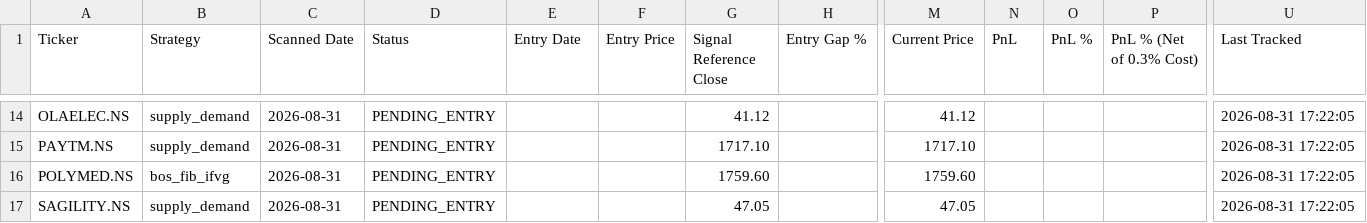
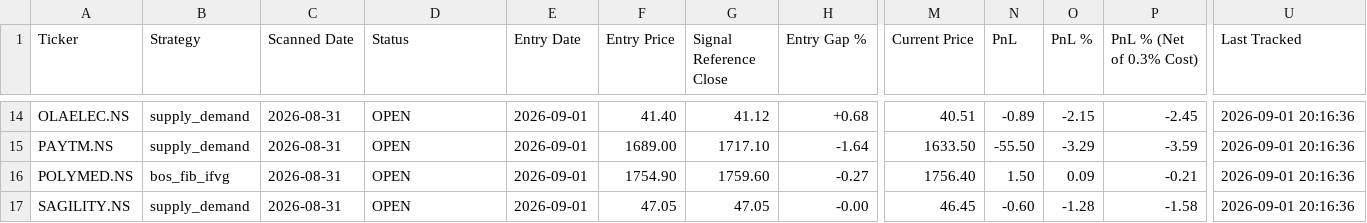
Before and after one commit to Jinish2023/supply_demand-bos_fib_ifvg, a CSV file: data/trade_book.csv, drawn as a sheet; only a part is shown, gaps mark what is left out; the diff covers the shown part only; the diff names each change by its address in the sheet, - before the commit and + after, or states it on an @@ line.

```diff
--- a/data/trade_book.csv
+++ b/data/trade_book.csv
-D14:D17 (Status): PENDING_ENTRY
+D14:D17 (Status): OPEN
-E14:E17 (Entry Date): (empty)
+E14:E17 (Entry Date): 2026-09-01
-F14 (Entry Price): (empty)
+F14 (Entry Price): 41.40
-H14 (Entry Gap %): (empty)
+H14 (Entry Gap %): +0.68
-M14 (Current Price): 41.12
+M14 (Current Price): 40.51
-N14 (PnL): (empty)
+N14 (PnL): -0.89
-O14 (PnL %): (empty)
+O14 (PnL %): -2.15
-P14 (PnL % (Net of 0.3% Cost)): (empty)
+P14 (PnL % (Net of 0.3% Cost)): -2.45
-U14:U17 (Last Tracked): 2026-08-31 17:22:05
+U14:U17 (Last Tracked): 2026-09-01 20:16:36
-F15 (Entry Price): (empty)
+F15 (Entry Price): 1689.00
-H15 (Entry Gap %): (empty)
+H15 (Entry Gap %): -1.64
-M15 (Current Price): 1717.10
+M15 (Current Price): 1633.50
-N15 (PnL): (empty)
+N15 (PnL): -55.50
-O15 (PnL %): (empty)
+O15 (PnL %): -3.29
-P15 (PnL % (Net of 0.3% Cost)): (empty)
+P15 (PnL % (Net of 0.3% Cost)): -3.59
-F16 (Entry Price): (empty)
+F16 (Entry Price): 1754.90
-H16 (Entry Gap %): (empty)
+H16 (Entry Gap %): -0.27
-M16 (Current Price): 1759.60
+M16 (Current Price): 1756.40
-N16 (PnL): (empty)
+N16 (PnL): 1.50
-O16 (PnL %): (empty)
+O16 (PnL %): 0.09
-P16 (PnL % (Net of 0.3% Cost)): (empty)
+P16 (PnL % (Net of 0.3% Cost)): -0.21
-F17 (Entry Price): (empty)
+F17 (Entry Price): 47.05
-H17 (Entry Gap %): (empty)
+H17 (Entry Gap %): -0.00
-M17 (Current Price): 47.05
+M17 (Current Price): 46.45
-N17 (PnL): (empty)
+N17 (PnL): -0.60
-O17 (PnL %): (empty)
+O17 (PnL %): -1.28
-P17 (PnL % (Net of 0.3% Cost)): (empty)
+P17 (PnL % (Net of 0.3% Cost)): -1.58
```
Also changed, not shown: 88 edited cells elsewhere in this file.
